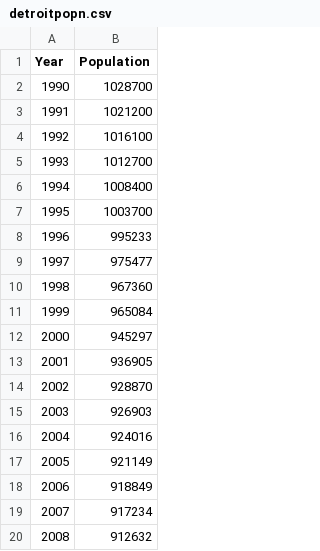
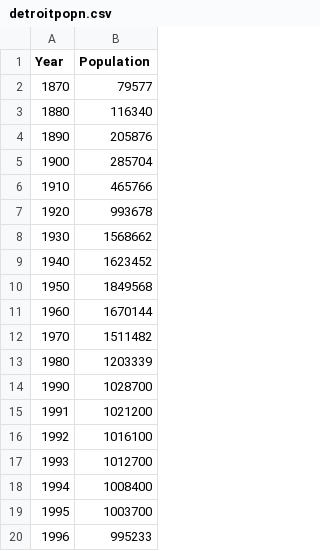
Before and after one commit to knoebber/industry-vs-population, a CSV file: data/detroitpopn.csv, drawn as a sheet; only a part is shown; the shorter side is filled out with more unchanged rows; the diff names each change by its address in the sheet, - before the commit and + after, or states it on an @@ line.

Commit message:
the completed new Detroit file

```diff
--- a/data/detroitpopn.csv
+++ b/data/detroitpopn.csv
+row 2: 1870 | 79577
+row 3: 1880 | 116340
+row 4: 1890 | 205876
+row 5: 1900 | 285704
+row 6: 1910 | 465766
+row 7: 1920 | 993678
+row 8: 1930 | 1568662
+row 9: 1940 | 1623452
+row 10: 1950 | 1849568
+row 11: 1960 | 1670144
+row 12: 1970 | 1511482
+row 13: 1980 | 1203339
```
